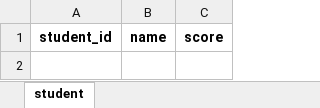
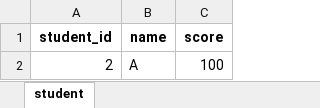
Before and after one commit to HaoWasabi/StudentScoreManager, an Excel workbook: ClassManager.xlsx, sheet student, drawn as a sheet; values as stored, in another font and other column widths than the file's, no borders; the diff names each change by its address in the sheet, - before the commit and + after, or states it on an @@ line.

```diff
--- a/ClassManager.xlsx (sheet student)
+++ b/ClassManager.xlsx (sheet student)
+row 2: 2 | A | 100
```
Also changed, not shown: 9 other files.
